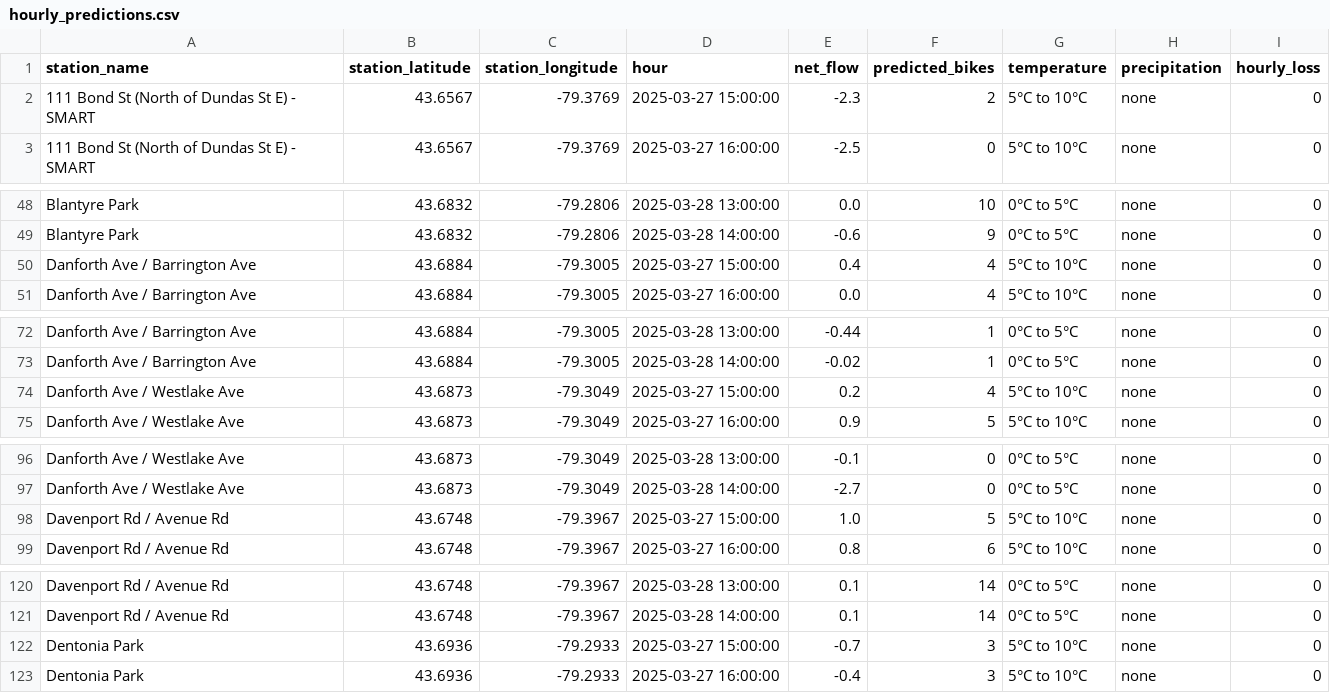
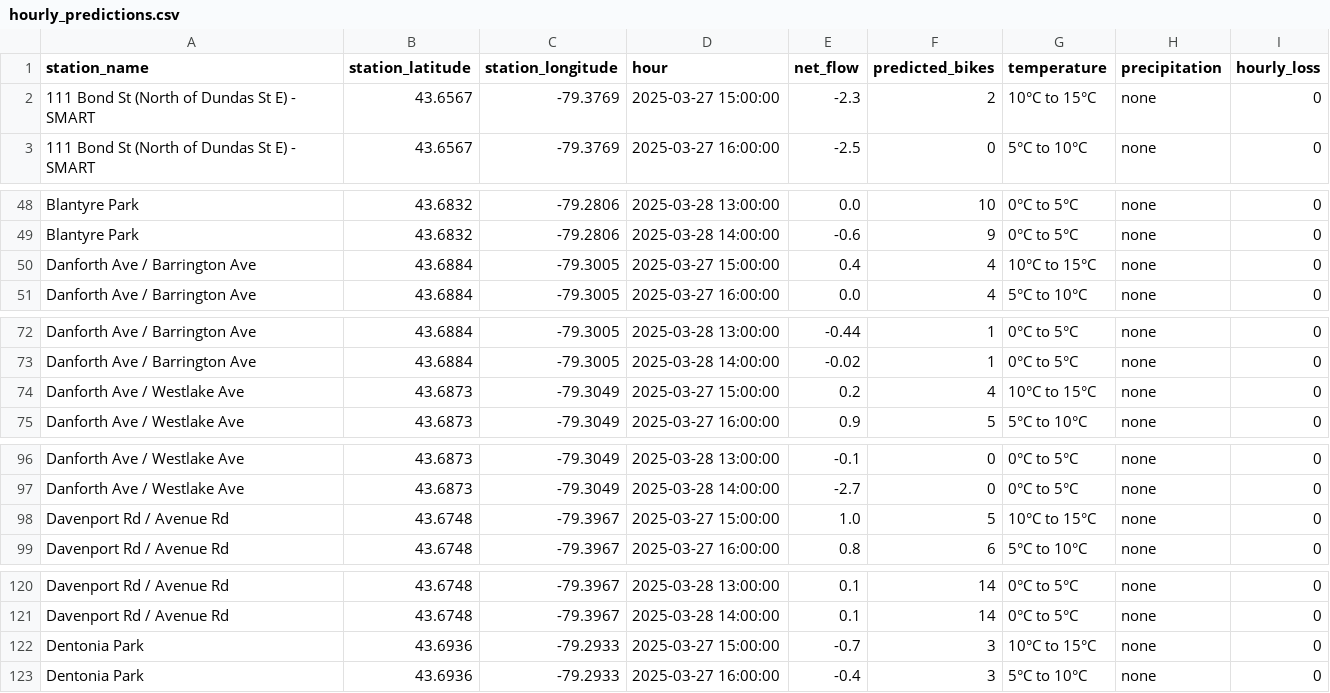
Before and after one commit to WQCBikeShareTeam/bikeshare, a CSV file: REALBIKESTUFF/Hybrid_Quantum_Algorithm/exports/hourly_predictions.csv, drawn as a sheet; only a part is shown, gaps mark what is left out; the diff covers the shown part only.

```diff
--- a/REALBIKESTUFF/Hybrid_Quantum_Algorithm/exports/hourly_predictions.csv
+++ b/REALBIKESTUFF/Hybrid_Quantum_Algorithm/exports/hourly_predictions.csv
@@ -1,3 +1,3 @@
 station_name,station_latitude,station_longitude,hour,net_flow,predicted_bikes,temperature,precipitation,hourly_loss
-111 Bond St (North of Dundas St E)  - SMART,43.6567,-79.3769,2025-03-27 15:00:00,-2.3,2,5°C to 10°C,none,0
+111 Bond St (North of Dundas St E)  - SMART,43.6567,-79.3769,2025-03-27 15:00:00,-2.3,2,10°C to 15°C,none,0
 111 Bond St (North of Dundas St E)  - SMART,43.6567,-79.3769,2025-03-27 16:00:00,-2.5,0,5°C to 10°C,none,0
@@ -49,3 +49,3 @@ Blantyre Park,43.6832,-79.2806,2025-03-28 13:00:00,0.0,10,0°C to 5°C,none,0
 Blantyre Park,43.6832,-79.2806,2025-03-28 14:00:00,-0.6,9,0°C to 5°C,none,0
-Danforth Ave / Barrington Ave,43.6884,-79.3005,2025-03-27 15:00:00,0.4,4,5°C to 10°C,none,0
+Danforth Ave / Barrington Ave,43.6884,-79.3005,2025-03-27 15:00:00,0.4,4,10°C to 15°C,none,0
 Danforth Ave / Barrington Ave,43.6884,-79.3005,2025-03-27 16:00:00,0.0,4,5°C to 10°C,none,0
@@ -73,3 +73,3 @@ Danforth Ave / Barrington Ave,43.6884,-79.3005,2025-03-28 13:00:00,-0.44,1,0°C
 Danforth Ave / Barrington Ave,43.6884,-79.3005,2025-03-28 14:00:00,-0.02,1,0°C to 5°C,none,0
-Danforth Ave / Westlake Ave,43.6873,-79.3049,2025-03-27 15:00:00,0.2,4,5°C to 10°C,none,0
+Danforth Ave / Westlake Ave,43.6873,-79.3049,2025-03-27 15:00:00,0.2,4,10°C to 15°C,none,0
 Danforth Ave / Westlake Ave,43.6873,-79.3049,2025-03-27 16:00:00,0.9,5,5°C to 10°C,none,0
@@ -97,3 +97,3 @@ Danforth Ave / Westlake Ave,43.6873,-79.3049,2025-03-28 13:00:00,-0.1,0,0°C to
 Danforth Ave / Westlake Ave,43.6873,-79.3049,2025-03-28 14:00:00,-2.7,0,0°C to 5°C,none,0
-Davenport Rd / Avenue Rd,43.6748,-79.3967,2025-03-27 15:00:00,1.0,5,5°C to 10°C,none,0
+Davenport Rd / Avenue Rd,43.6748,-79.3967,2025-03-27 15:00:00,1.0,5,10°C to 15°C,none,0
 Davenport Rd / Avenue Rd,43.6748,-79.3967,2025-03-27 16:00:00,0.8,6,5°C to 10°C,none,0
@@ -121,3 +121,3 @@ Davenport Rd / Avenue Rd,43.6748,-79.3967,2025-03-28 13:00:00,0.1,14,0°C to 5°
 Davenport Rd / Avenue Rd,43.6748,-79.3967,2025-03-28 14:00:00,0.1,14,0°C to 5°C,none,0
-Dentonia Park,43.6936,-79.2933,2025-03-27 15:00:00,-0.7,3,5°C to 10°C,none,0
+Dentonia Park,43.6936,-79.2933,2025-03-27 15:00:00,-0.7,3,10°C to 15°C,none,0
 Dentonia Park,43.6936,-79.2933,2025-03-27 16:00:00,-0.4,3,5°C to 10°C,none,0
```
Also changed, not shown: 19 edited cells elsewhere in this file, 3 other files.
